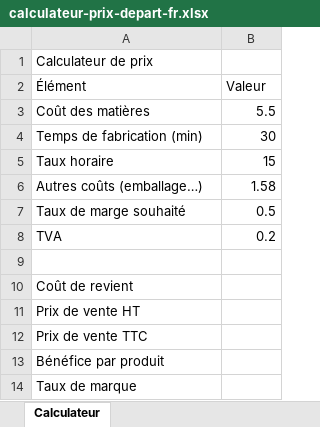
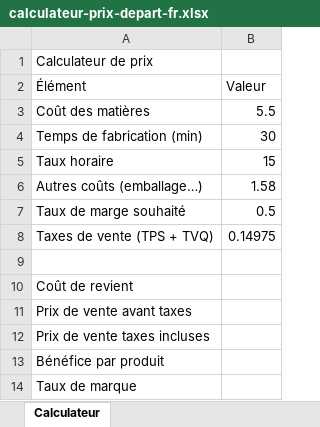
Before and after one commit to surelydeath/excel-academy, an Excel workbook: assets/calculateur-prix-depart-fr.xlsx, sheet Calculateur, drawn as a sheet; values as stored, in another font and other column widths than the file's, no borders; removed rows and columns are numbered as before the commit, all else as after; the diff names each change by its address in the sheet, - before the commit and + after, or states it on an @@ line.

```diff
--- a/assets/calculateur-prix-depart-fr.xlsx (sheet Calculateur)
+++ b/assets/calculateur-prix-depart-fr.xlsx (sheet Calculateur)
-row 8: TVA | 0.2
+row 8: Taxes de vente (TPS + TVQ) | 0.14975
-A11 (Élément): Prix de vente HT
+A11 (Élément): Prix de vente avant taxes
-A12 (Élément): Prix de vente TTC
+A12 (Élément): Prix de vente taxes incluses
```
Also changed, not shown: assets/calculateur-prix-depart-en.xlsx, assets/calculateur-prix-modele-en.xlsx, 39 other files.
